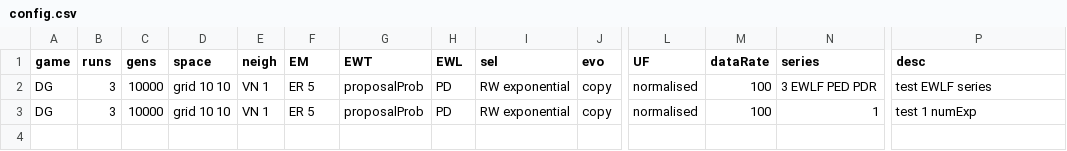
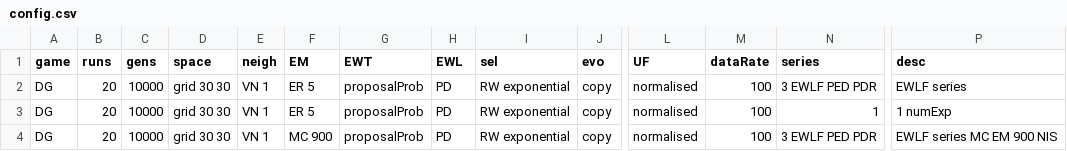
Before and after one commit to EvanORiordan/evoUG2, a CSV file: config.csv, drawn as a sheet; only a part is shown, gaps mark what is left out; rows hold the shown columns only; the diff names each change by its address in the sheet, - before the commit and + after, or states it on an @@ line.

```diff
--- a/config.csv
+++ b/config.csv
-B2:B3 (runs): 3
+B2:B3 (runs): 20
-D2:D3 (space): grid 10 10
+D2:D3 (space): grid 30 30
-P2 (desc): test EWLF series
+P2 (desc): EWLF series
-P3 (desc): test 1 numExp
+P3 (desc): 1 numExp
+row 4: DG | 20 | 10000 | grid 30 30 | VN 1 | MC 900 | proposalProb | PD | RW exponential | copy | normalised | 100 | 3 EWLF PED PDR | EWLF series MC EM 900 NIS
```
Also changed, not shown: 1 other file.
